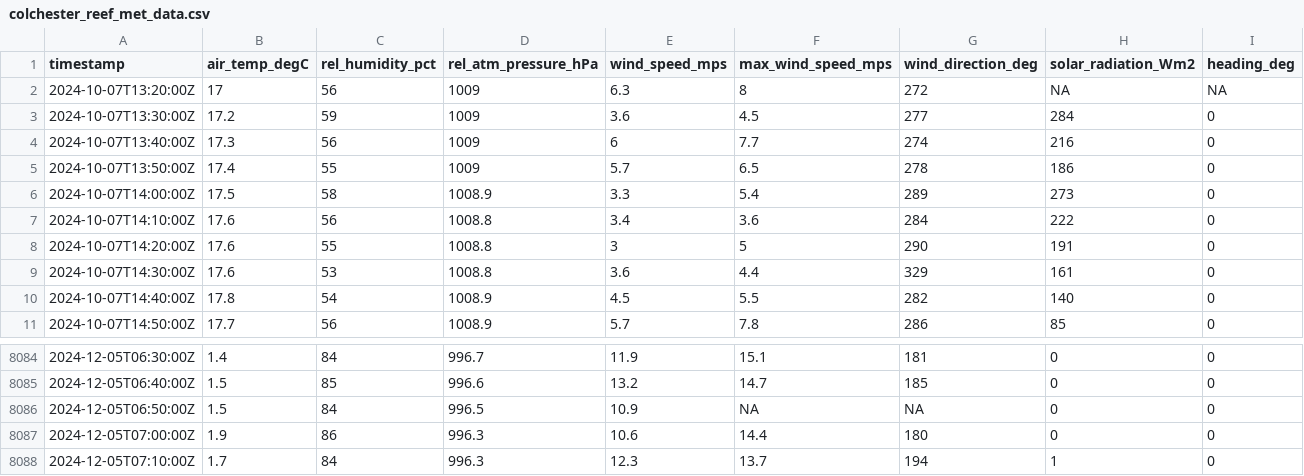
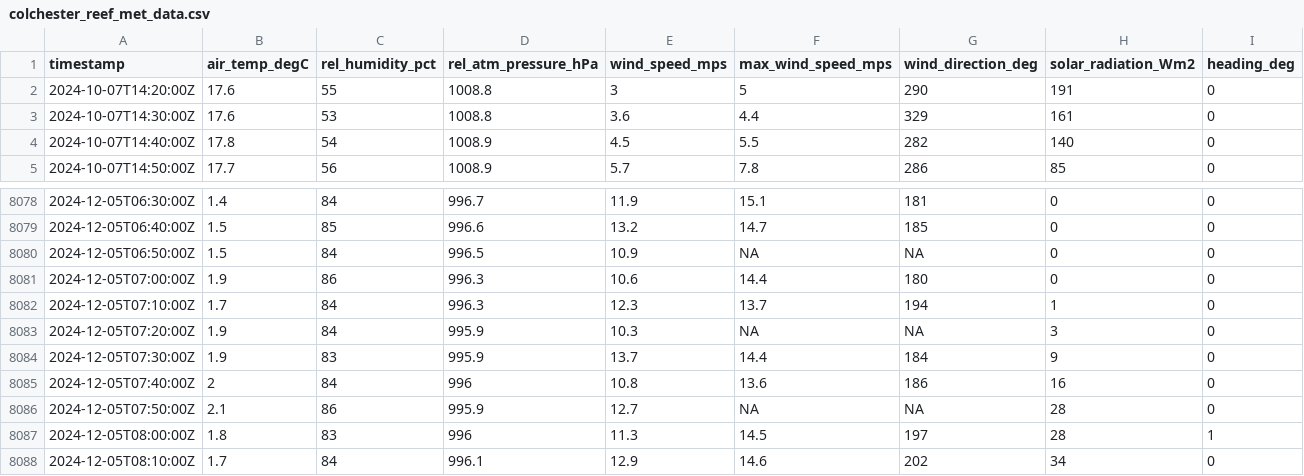
Before and after one commit to mchvaughan/lcbp_data_site, a CSV file: colchester_reef_met_data.csv, drawn as a sheet; only a part is shown, gaps mark what is left out; removed rows and columns are numbered as before the commit, all else as after; the diff names each change by its address in the sheet, - before the commit and + after, or states it on an @@ line.

Commit message:
automatically updating Lake Champlain Basin data website

```diff
--- a/colchester_reef_met_data.csv
+++ b/colchester_reef_met_data.csv
-row 2: 2024-10-07T13:20:00Z | 17 | 56 | 1009 | 6.3 | 8 | 272 | NA | NA
-row 3: 2024-10-07T13:30:00Z | 17.2 | 59 | 1009 | 3.6 | 4.5 | 277 | 284 | 0
-row 4: 2024-10-07T13:40:00Z | 17.3 | 56 | 1009 | 6 | 7.7 | 274 | 216 | 0
-row 5: 2024-10-07T13:50:00Z | 17.4 | 55 | 1009 | 5.7 | 6.5 | 278 | 186 | 0
-row 6: 2024-10-07T14:00:00Z | 17.5 | 58 | 1008.9 | 3.3 | 5.4 | 289 | 273 | 0
-row 7: 2024-10-07T14:10:00Z | 17.6 | 56 | 1008.8 | 3.4 | 3.6 | 284 | 222 | 0
+row 8083: 2024-12-05T07:20:00Z | 1.9 | 84 | 995.9 | 10.3 | NA | NA | 3 | 0
+row 8084: 2024-12-05T07:30:00Z | 1.9 | 83 | 995.9 | 13.7 | 14.4 | 184 | 9 | 0
+row 8085: 2024-12-05T07:40:00Z | 2 | 84 | 996 | 10.8 | 13.6 | 186 | 16 | 0
+row 8086: 2024-12-05T07:50:00Z | 2.1 | 86 | 995.9 | 12.7 | NA | NA | 28 | 0
+row 8087: 2024-12-05T08:00:00Z | 1.8 | 83 | 996 | 11.3 | 14.5 | 197 | 28 | 1
+row 8088: 2024-12-05T08:10:00Z | 1.7 | 84 | 996.1 | 12.9 | 14.6 | 202 | 34 | 0
```
Also changed, not shown: 1 other file.
